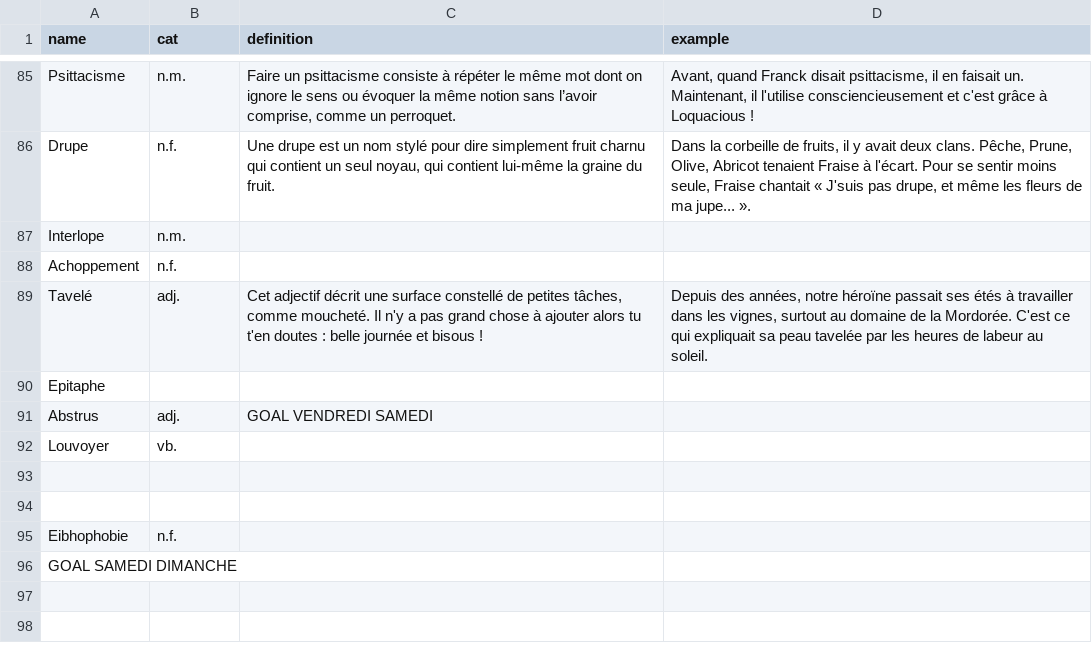
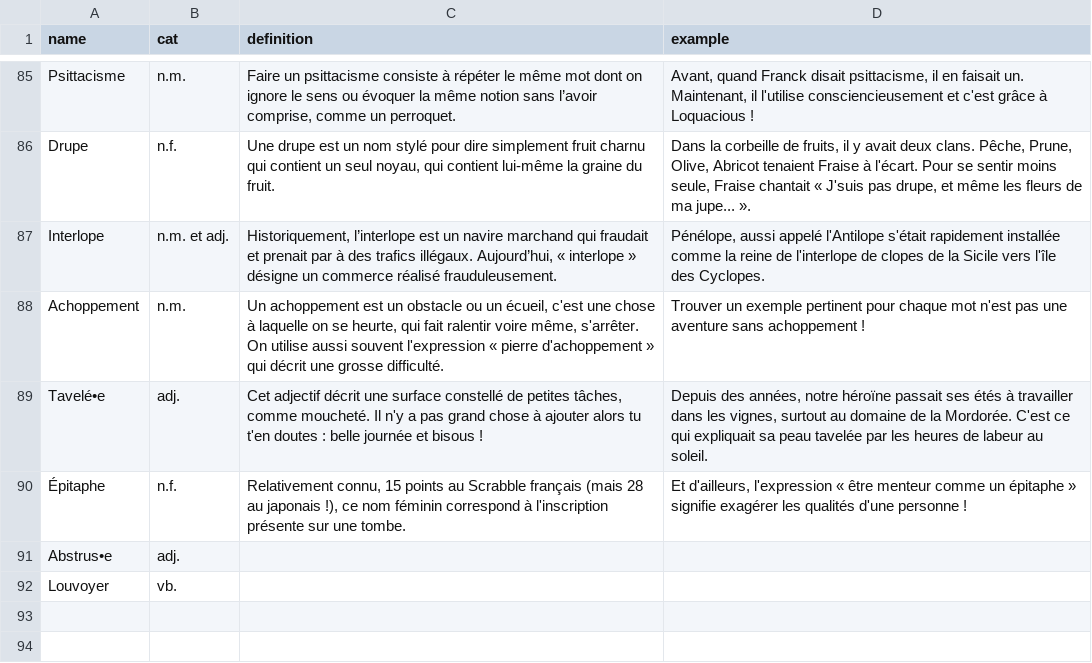
Before and after one commit to Thorgrue/loquacious, a CSV file: words.csv, drawn as a sheet; only a part is shown, gaps mark what is left out; the shorter side is filled out with more unchanged rows.

Commit message:
+3

```diff
--- a/words.csv
+++ b/words.csv
@@ -86,7 +86,7 @@ Psittacisme,n.m.,"Faire un psittacisme consiste à répéter le même mot dont o
 Drupe,n.f.,"Une drupe est un nom stylé pour dire simplement fruit charnu qui contient un seul noyau, qui contient lui-même la graine du fruit.","Dans la corbeille de fruits, il y avait deux clans. Pêche, Prune, Olive, Abricot tenaient Fraise à l'écart. Pour se sentir moins seule, Fraise chantait « J'suis pas drupe, et même les fleurs de ma jupe... »."
-Interlope,n.m.,
-Achoppement,n.f.,
-Tavelé,adj.,"Cet adjectif décrit une surface constellé de petites tâches, comme moucheté. Il n'y a pas grand chose à ajouter alors tu t'en doutes : belle journée et bisous !","Depuis des années, notre héroïne passait ses étés à travailler dans les vignes, surtout au domaine de la Mordorée. C'est ce qui expliquait sa peau tavelée par les heures de labeur au soleil."
-Epitaphe,
-Abstrus, adj., GOAL VENDREDI SAMEDI
+Interlope,n.m. et adj.,"Historiquement, l’interlope est un navire marchand qui fraudait et prenait par à des trafics illégaux. Aujourd’hui, « interlope » désigne un commerce réalisé frauduleusement.","Pénélope, aussi appelé l'Antilope s'était rapidement installée comme la reine de l'interlope de clopes de la Sicile vers l'île des Cyclopes."
+Achoppement,n.m.,"Un achoppement est un obstacle ou un écueil, c'est une chose à laquelle on se heurte, qui fait ralentir voire même, s'arrêter. On utilise aussi souvent l'expression « pierre d'achoppement » qui décrit une grosse difficulté.","Trouver un exemple pertinent pour chaque mot n'est pas une aventure sans achoppement !"
+Tavelé•e,adj.,"Cet adjectif décrit une surface constellé de petites tâches, comme moucheté. Il n'y a pas grand chose à ajouter alors tu t'en doutes : belle journée et bisous !","Depuis des années, notre héroïne passait ses étés à travailler dans les vignes, surtout au domaine de la Mordorée. C'est ce qui expliquait sa peau tavelée par les heures de labeur au soleil."
+Épitaphe,n.f.,"Relativement connu, 15 points au Scrabble français (mais 28 au japonais !), ce nom féminin correspond à l'inscription présente sur une tombe.","Et d'ailleurs, l'expression « être menteur comme un épitaphe » signifie exagérer les qualités d'une personne !"
+Abstrus•e, adj.,
 Louvoyer,vb.
```
